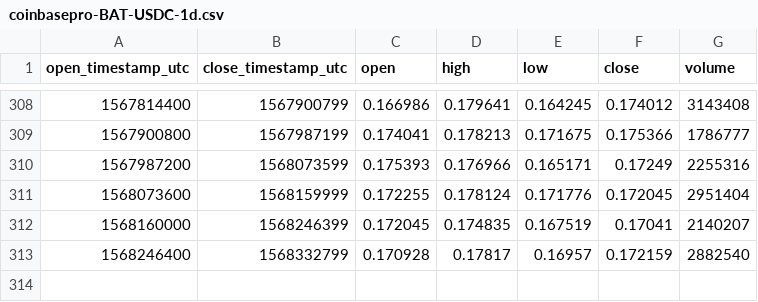
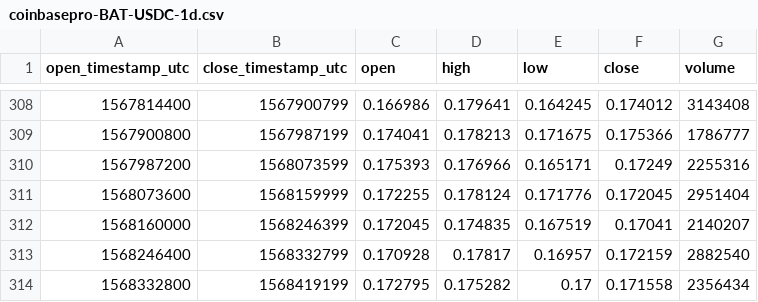
Before and after one commit to cryptobigbro/coinbasepro-BAT-USDC, a CSV file: coinbasepro-BAT-USDC-1d.csv, drawn as a sheet; only a part is shown, gaps mark what is left out; the diff names each change by its address in the sheet, - before the commit and + after, or states it on an @@ line.

```diff
--- a/coinbasepro-BAT-USDC-1d.csv
+++ b/coinbasepro-BAT-USDC-1d.csv
+row 314: 1568332800 | 1568419199 | 0.172795 | 0.175282 | 0.17 | 0.171558 | 2356434
```
Also changed, not shown: coinbasepro-BAT-USDC-1h.csv.
